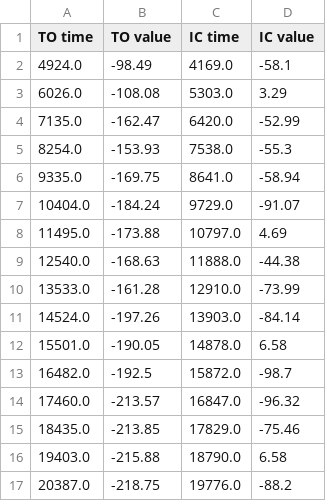
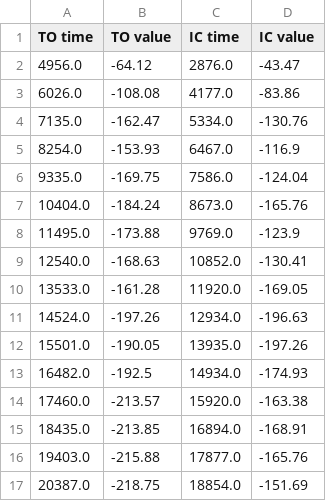
Before and after one commit to akhetovasofya/RealTimeGaitDetection, a CSV file: DataProccessing/04-14-23/Detected/daniel_vary_01_detected.csv, drawn as a sheet; only a part is shown; the diff covers the shown part only.

```diff
--- a/DataProccessing/04-14-23/Detected/daniel_vary_01_detected.csv
+++ b/DataProccessing/04-14-23/Detected/daniel_vary_01_detected.csv
@@ -1,17 +1,17 @@
 TO time,TO value,IC time,IC value
-4924.0,-98.49,4169.0,-58.1
-6026.0,-108.08,5303.0,3.29
-7135.0,-162.47,6420.0,-52.99
-8254.0,-153.93,7538.0,-55.3
-9335.0,-169.75,8641.0,-58.94
-10404.0,-184.24,9729.0,-91.07
-11495.0,-173.88,10797.0,4.69
-12540.0,-168.63,11888.0,-44.38
-13533.0,-161.28,12910.0,-73.99
-14524.0,-197.26,13903.0,-84.14
-15501.0,-190.05,14878.0,6.58
-16482.0,-192.5,15872.0,-98.7
-17460.0,-213.57,16847.0,-96.32
-18435.0,-213.85,17829.0,-75.46
-19403.0,-215.88,18790.0,6.58
-20387.0,-218.75,19776.0,-88.2
+4956.0,-64.12,2876.0,-43.47
+6026.0,-108.08,4177.0,-83.86
+7135.0,-162.47,5334.0,-130.76
+8254.0,-153.93,6467.0,-116.9
+9335.0,-169.75,7586.0,-124.04
+10404.0,-184.24,8673.0,-165.76
+11495.0,-173.88,9769.0,-123.9
+12540.0,-168.63,10852.0,-130.41
+13533.0,-161.28,11920.0,-169.05
+14524.0,-197.26,12934.0,-196.63
+15501.0,-190.05,13935.0,-197.26
+16482.0,-192.5,14934.0,-174.93
+17460.0,-213.57,15920.0,-163.38
+18435.0,-213.85,16894.0,-168.91
+19403.0,-215.88,17877.0,-165.76
+20387.0,-218.75,18854.0,-151.69
```
Also changed, not shown: 2 added rows, 1 removed row and 52 edited cells elsewhere in this file, DataProccessing/04-14-23/Detected/daniel_slow_01_detected.csv, DataProccessing/04-14-23/Detected/madeleine_med_left_01_detected.csv, 45 other files.
